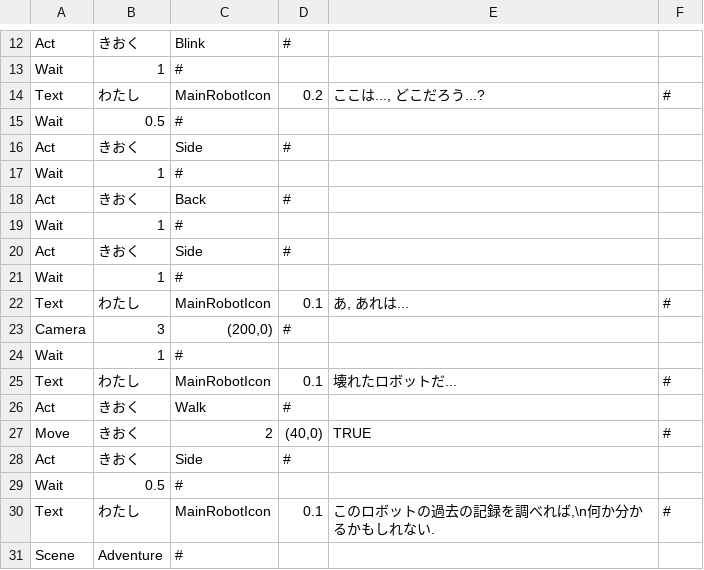
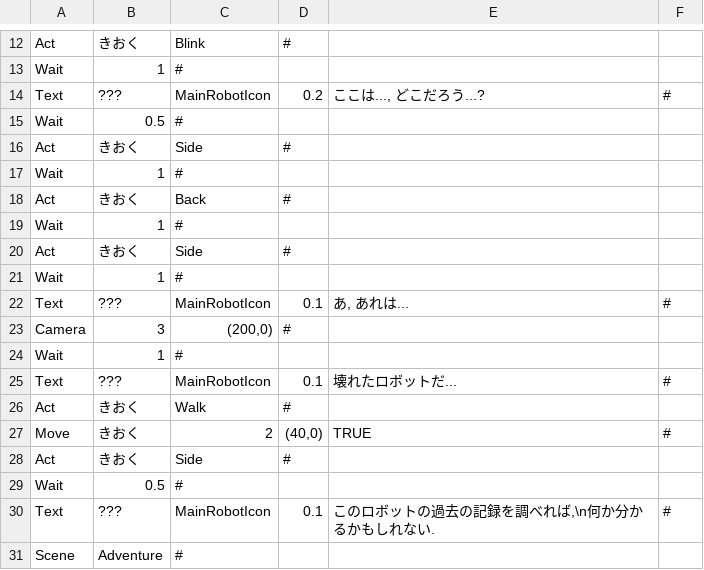
Before and after one commit to mori08/Kokoha, a CSV file: Kokoha/Kokoha/App/Assets/Data/Event/Event(Tutorial).csv, drawn as a sheet; only a part is shown, gaps mark what is left out.

```diff
--- a/Kokoha/Kokoha/App/Assets/Data/Event/Event(Tutorial).csv
+++ b/Kokoha/Kokoha/App/Assets/Data/Event/Event(Tutorial).csv
@@ -13,3 +13,3 @@ Act,きおく,Blink,#,,
 Wait,1,#,,,
-Text,わたし,MainRobotIcon,0.2,"ここは..., どこだろう...?",#
+Text,???,MainRobotIcon,0.2,"ここは..., どこだろう...?",#
 Wait,0.5,#,,,
@@ -21,6 +21,6 @@ Act,きおく,Side,#,,
 Wait,1,#,,,
-Text,わたし,MainRobotIcon,0.1,"あ, あれは...",#
+Text,???,MainRobotIcon,0.1,"あ, あれは...",#
 Camera,3,"(200,0)",#,,
 Wait,1,#,,,
-Text,わたし,MainRobotIcon,0.1,壊れたロボットだ...,#
+Text,???,MainRobotIcon,0.1,壊れたロボットだ...,#
 Act,きおく,Walk,#,,
@@ -29,3 +29,3 @@ Act,きおく,Side,#,,
 Wait,0.5,#,,,
-Text,わたし,MainRobotIcon,0.1,"このロボットの過去の記録を調べれば,\n何か分かるかもしれない.",#
+Text,???,MainRobotIcon,0.1,"このロボットの過去の記録を調べれば,\n何か分かるかもしれない.",#
 Scene,Adventure,#,,,
```
Also changed, not shown: 31 other files.
